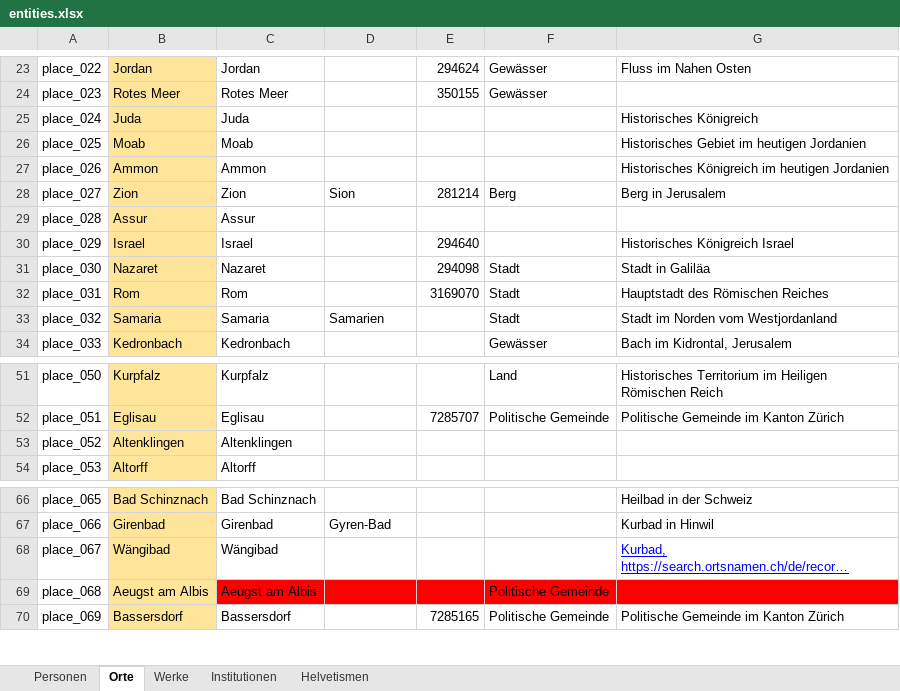
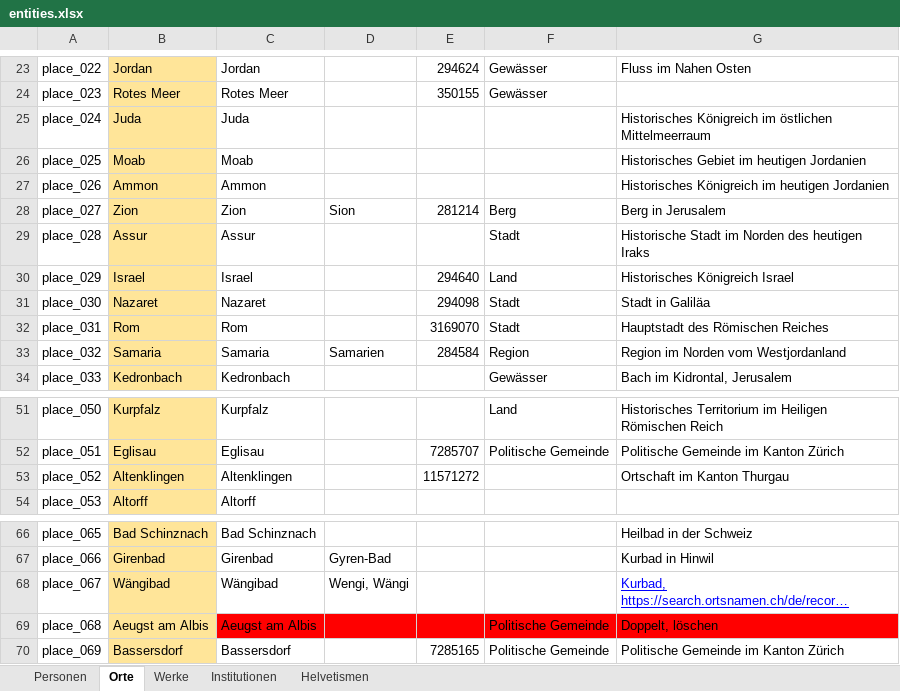
Before and after one commit to DHBern/simler_data, an Excel workbook: gsheet/xlsx/entities.xlsx, sheet Orte, drawn as a sheet; only a part is shown, gaps mark what is left out; long unchanged cells end in …; values as stored, in another font and other column widths than the file's, no borders; charts and pictures and table styles not drawn; the diff names each change by its address in the sheet, - before the commit and + after, or states it on an @@ line.

```diff
--- a/gsheet/xlsx/entities.xlsx (sheet Orte)
+++ b/gsheet/xlsx/entities.xlsx (sheet Orte)
-G25: Historisches Königreich
+G25: Historisches Königreich im östlichen Mittelmeerraum
-F29: (empty)
+F29: Stadt
-G29: (empty)
+G29: Historische Stadt im Norden des heutigen Iraks
-F30: (empty)
+F30: Land
-E33: (empty)
+E33: 284584
-F33: Stadt
+F33: Region
-G33: Stadt im Norden vom Westjordanland
+G33: Region im Norden vom Westjordanland
-E53: (empty)
+E53: 11571272
-G53: (empty)
+G53: Ortschaft im Kanton Thurgau
-D68: (empty)
+D68: Wengi, Wängi
-G69: (empty)
+G69: Doppelt, löschen
```
